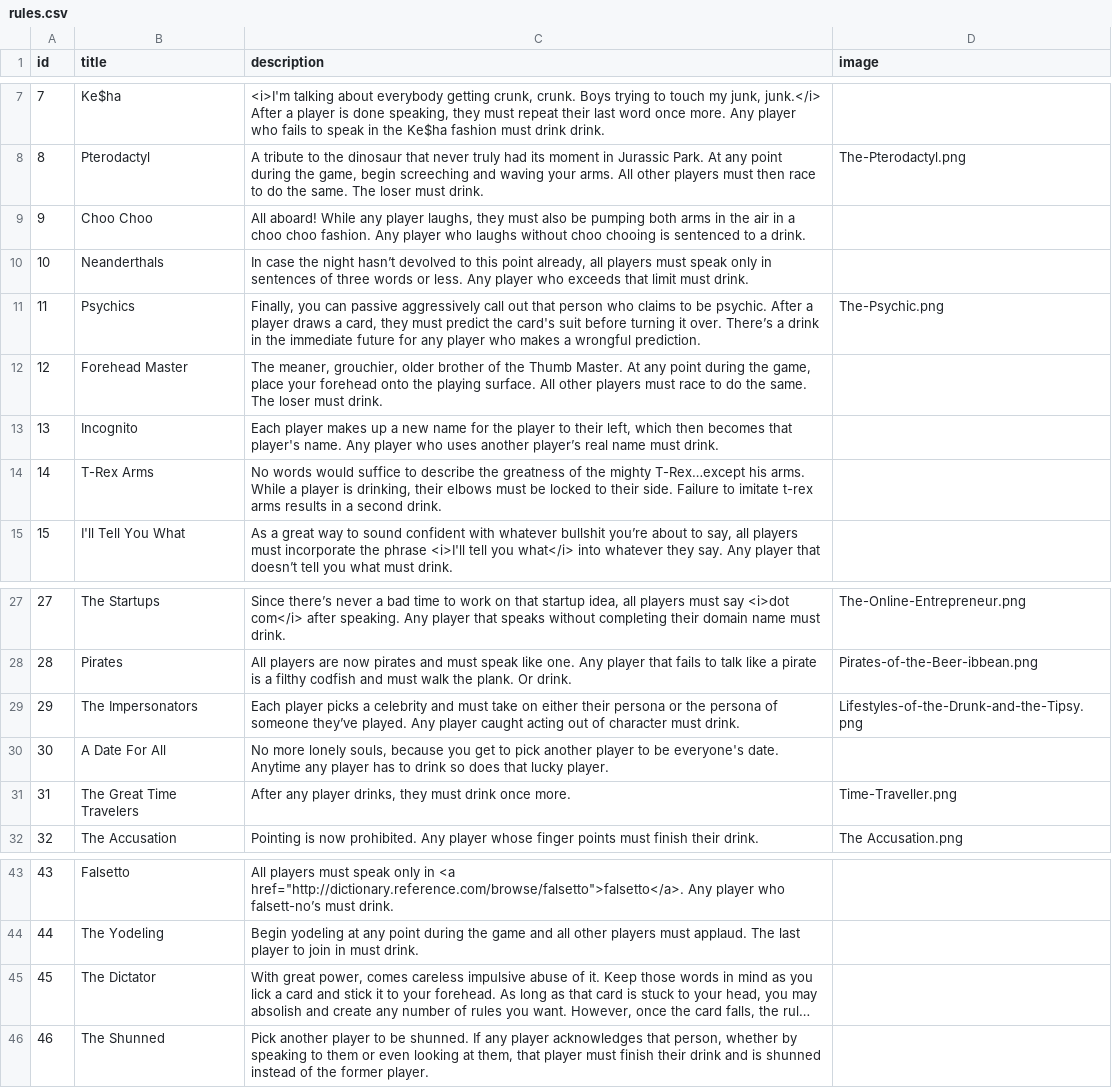
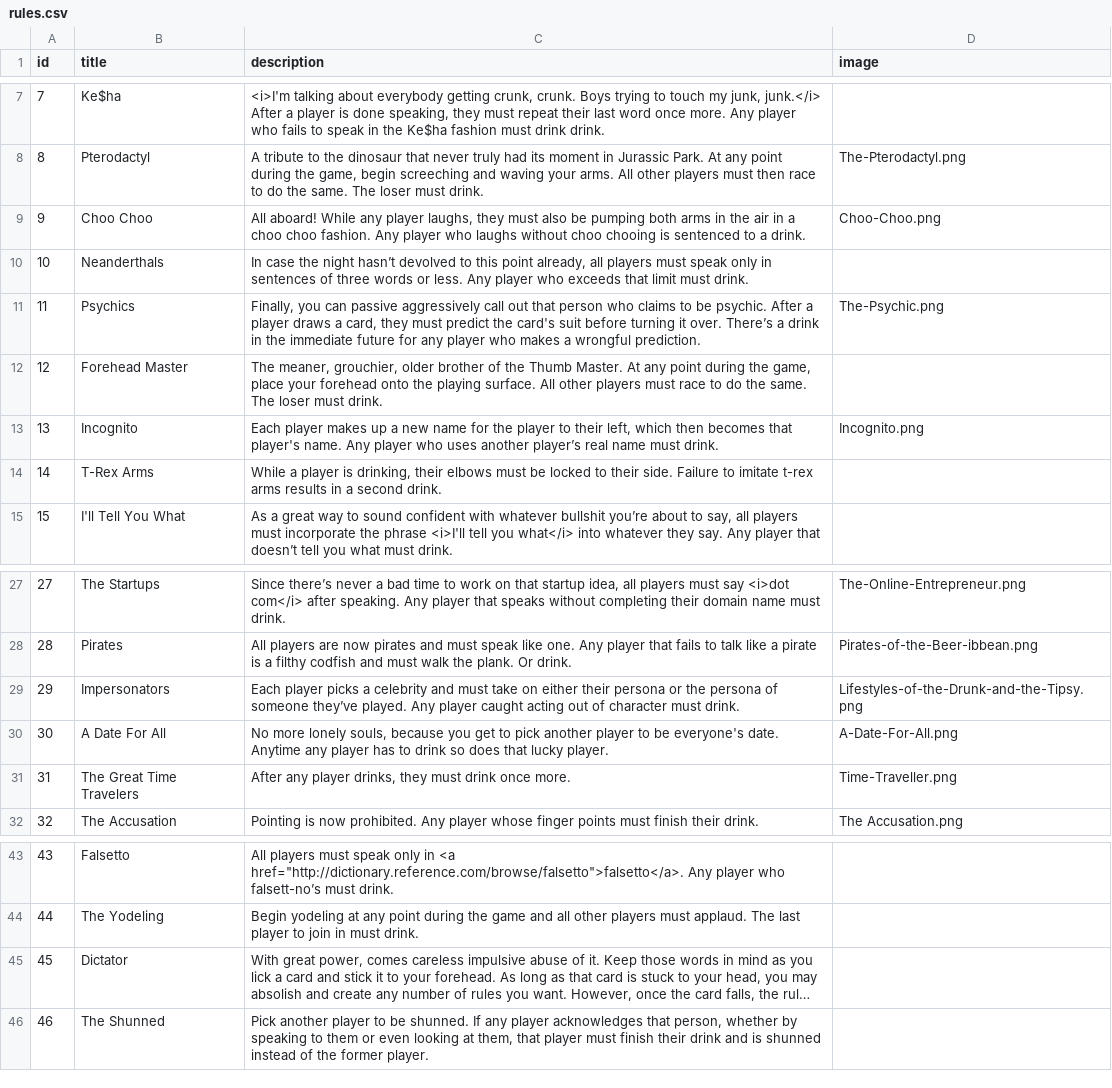
Before and after one commit to ncksllvn/you-drew-a-king, a CSV file: seeders/data/rules.csv, drawn as a sheet; only a part is shown, gaps mark what is left out; long unchanged cells end in …; the diff names each change by its address in the sheet, - before the commit and + after, or states it on an @@ line.

```diff
--- a/seeders/data/rules.csv
+++ b/seeders/data/rules.csv
-D9 (image): (empty)
+D9 (image): Choo-Choo.png
-D13 (image): (empty)
+D13 (image): Incognito.png
-C14 (description): No words would suffice to describe the greatness of the mighty T-Rex…except his arms. While a…
+C14 (description): While a…
-B29 (title): The Impersonators
+B29 (title): Impersonators
-D30 (image): (empty)
+D30 (image): A-Date-For-All.png
-B45 (title): The Dictator
+B45 (title): Dictator
```
Also changed, not shown: 3 other files.
